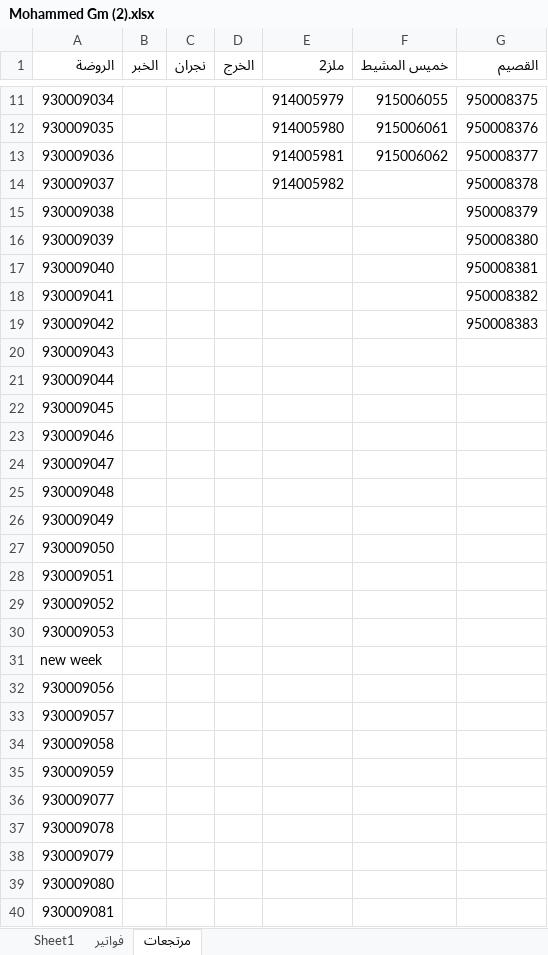
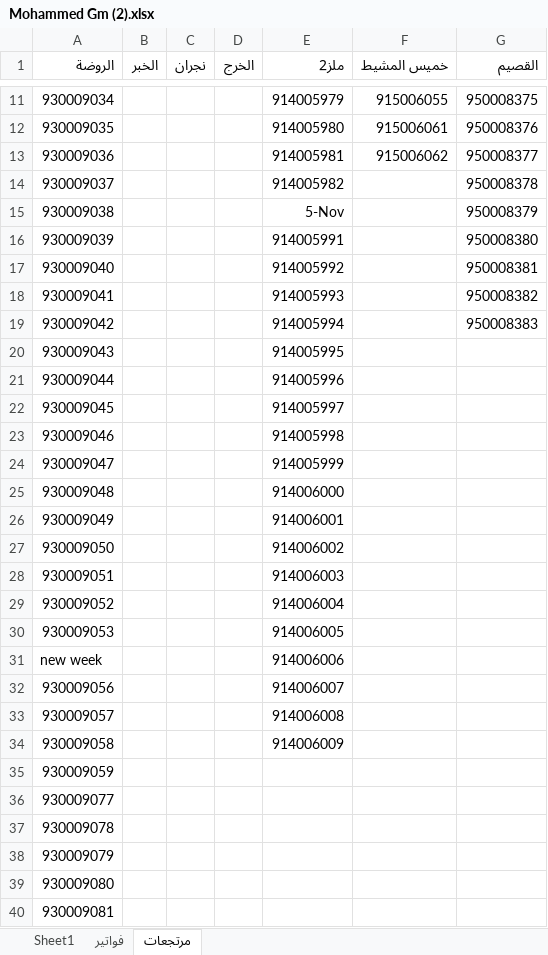
Before and after one commit to MohamedG74/addons_smart_support, an Excel workbook: Mohammed Gm (2).xlsx, sheet مرتجعات, drawn as a sheet; only a part is shown, gaps mark what is left out; values as stored, in another font and other column widths than the file's, no borders; the diff covers the shown part only; the diff names each change by its address in the sheet, - before the commit and + after, or states it on an @@ line.

```diff
--- a/Mohammed Gm (2).xlsx (sheet مرتجعات)
+++ b/Mohammed Gm (2).xlsx (sheet مرتجعات)
-E15 (ملز2): (empty)
+E15 (ملز2): 5-Nov
-E16 (ملز2): (empty)
+E16 (ملز2): 914005991
-E17 (ملز2): (empty)
+E17 (ملز2): 914005992
-E18 (ملز2): (empty)
+E18 (ملز2): 914005993
-E19 (ملز2): (empty)
+E19 (ملز2): 914005994
-E20 (ملز2): (empty)
+E20 (ملز2): 914005995
-E21 (ملز2): (empty)
+E21 (ملز2): 914005996
-E22 (ملز2): (empty)
+E22 (ملز2): 914005997
-E23 (ملز2): (empty)
+E23 (ملز2): 914005998
-E24 (ملز2): (empty)
+E24 (ملز2): 914005999
-E25 (ملز2): (empty)
+E25 (ملز2): 914006000
-E26 (ملز2): (empty)
+E26 (ملز2): 914006001
-E27 (ملز2): (empty)
+E27 (ملز2): 914006002
-E28 (ملز2): (empty)
+E28 (ملز2): 914006003
-E29 (ملز2): (empty)
+E29 (ملز2): 914006004
-E30 (ملز2): (empty)
+E30 (ملز2): 914006005
-E31 (ملز2): (empty)
+E31 (ملز2): 914006006
-E32 (ملز2): (empty)
+E32 (ملز2): 914006007
-E33 (ملز2): (empty)
+E33 (ملز2): 914006008
-E34 (ملز2): (empty)
+E34 (ملز2): 914006009
```
Also changed, not shown: 20 added rows elsewhere in this sheet, sheet فواتير, 44 other files.
